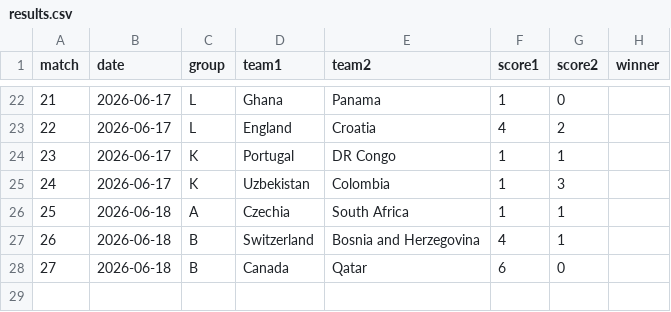
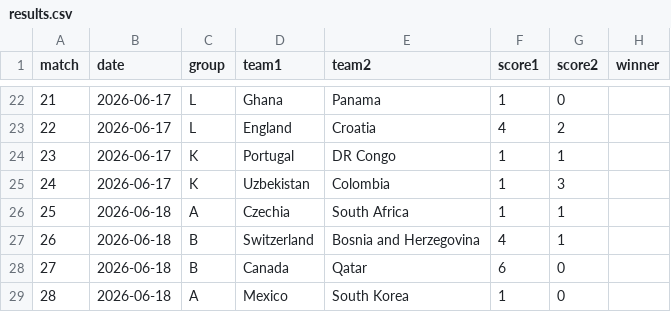
Before and after one commit to Qasak/openpaul, a CSV file: data/results.csv, drawn as a sheet; only a part is shown, gaps mark what is left out; the diff names each change by its address in the sheet, - before the commit and + after, or states it on an @@ line.

Commit message:
update: matchday data refresh

```diff
--- a/data/results.csv
+++ b/data/results.csv
+row 29: 28 | 2026-06-18 | A | Mexico | South Korea | 1 | 0
```
Also changed, not shown: data/sim_probs.csv, data/sim_probs_sigma0.csv, 5 other files.
